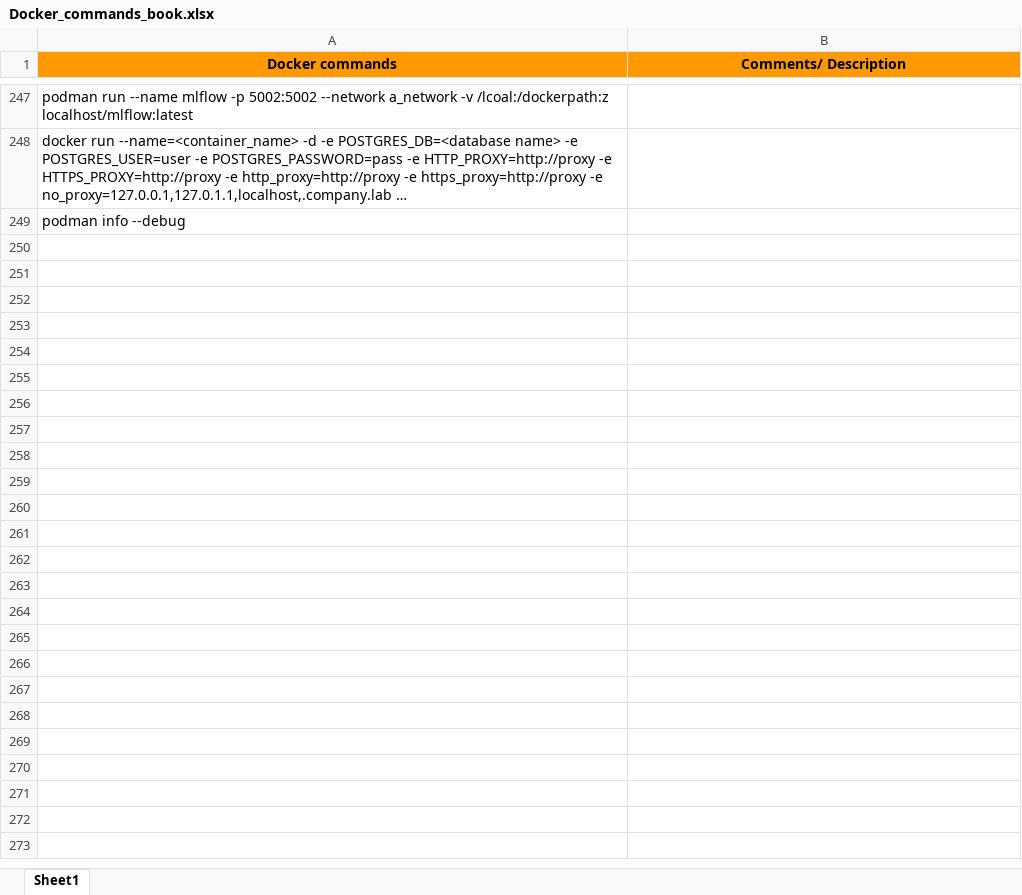
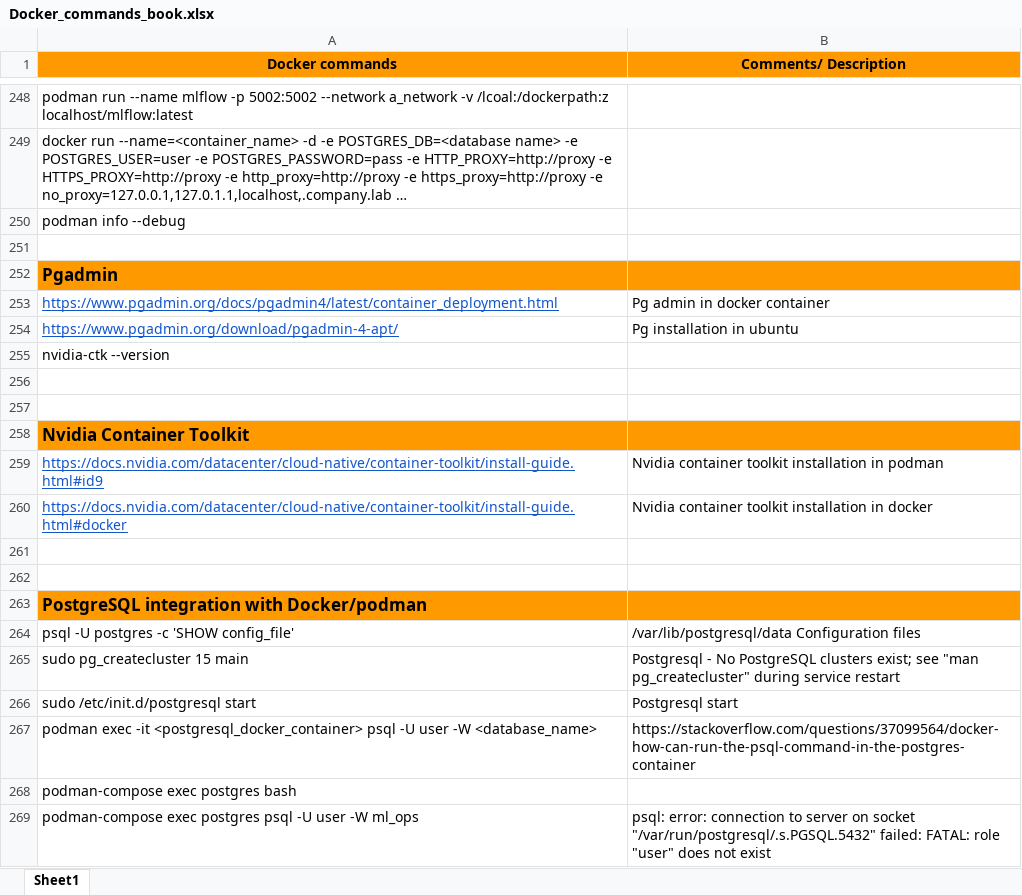
Before and after one commit to Coder-Vishali/Microservices-Training, an Excel workbook: Docker_commands_book.xlsx, sheet Sheet1, drawn as a sheet; only a part is shown, gaps mark what is left out; long unchanged cells end in …; values as stored, in another font and other column widths than the file's, no borders; the diff covers the shown part only; the diff names each change by its address in the sheet, - before the commit and + after, or states it on an @@ line.

Commit message:
Committing the docker commands update

```diff
--- a/Docker_commands_book.xlsx (sheet Sheet1)
+++ b/Docker_commands_book.xlsx (sheet Sheet1)
+row 251: (empty)
+row 252: Pgadmin
+row 253: https://www.pgadmin.org/docs/pgadmin4/latest/container_deployment.html | Pg admin in docker container
+row 254: https://www.pgadmin.org/download/pgadmin-4-apt/ | Pg installation in ubuntu
+row 255: nvidia-ctk --version
+row 256: (empty)
+row 257: (empty)
+row 258: Nvidia Container Toolkit
+row 259: https://docs.nvidia.com/datacenter/cloud-native/container-toolkit/install-guide.html#id9 | Nvidia container toolkit installation in podman
+row 260: https://docs.nvidia.com/datacenter/cloud-native/container-toolkit/install-guide.html#docker | Nvidia container toolkit installation in docker
+row 261: (empty)
+row 262: (empty)
+row 263: PostgreSQL integration with Docker/podman
+row 264: psql -U postgres -c 'SHOW config_file' | /var/lib/postgresql/data Configuration files
+row 265: sudo pg_createcluster 15 main | Postgresql - No PostgreSQL clusters exist; see "man pg_createcluster" during service restart
+row 266: sudo /etc/init.d/postgresql start | Postgresql start
+row 267: podman exec -it <postgresql_docker_container> psql -U user -W <database_name> | https://stackoverflow.com/questions/37099564/docker-how-can-run-the-psql-command-in-the-postgres-container
+row 268: podman-compose exec postgres bash
+row 269: podman-compose exec postgres psql -U user -W ml_ops | psql: error: connection to server on socket "/var/run/postgresql/.s.PGSQL.5432" failed: FATAL: role "user" does not exist
```
Also changed, not shown: 46 added rows elsewhere in this sheet.
